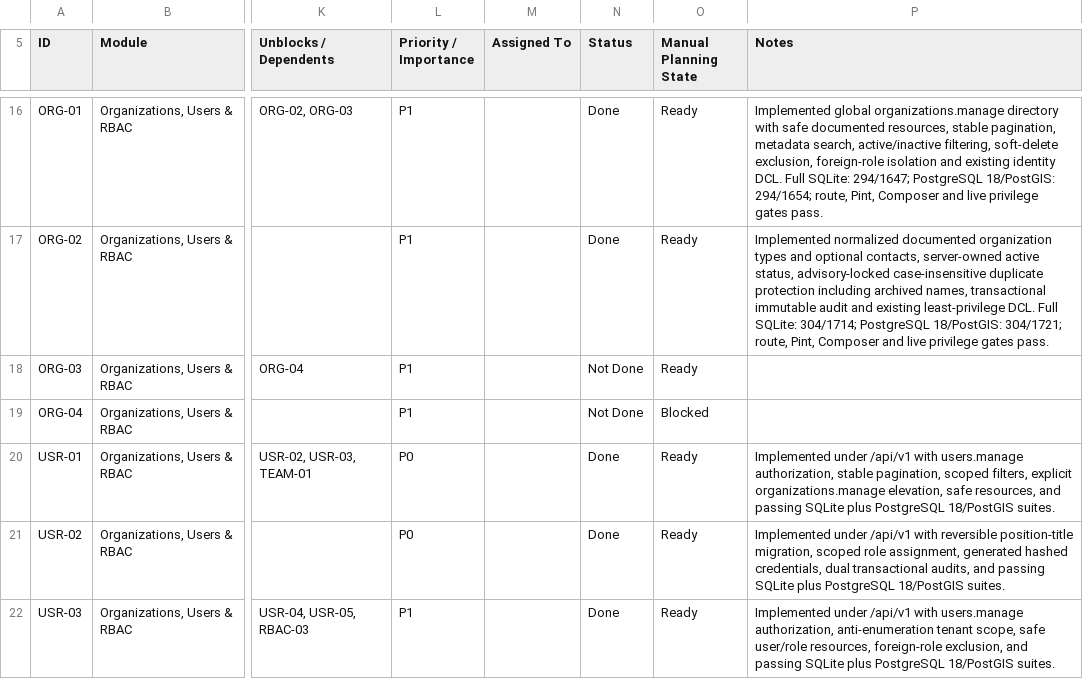
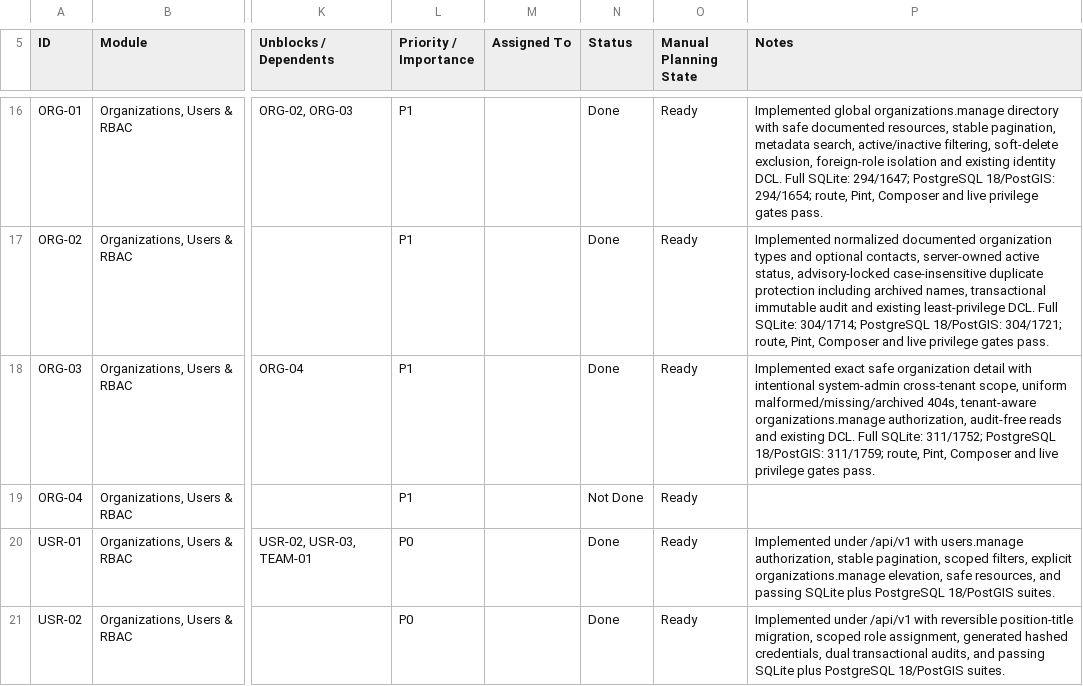
Before and after one commit to earljohnestandarte/MangroScan-API, a CSV file: docs/MangroScan_API_Endpoint_Tracker - API Endpoint Tracker.csv, drawn as a sheet; only a part is shown, gaps mark what is left out; the shorter side is filled out with more unchanged rows; the diff names each change by its address in the sheet, - before the commit and + after, or states it on an @@ line.

Commit message:
feat(ORG-03): show organization details

```diff
--- a/docs/MangroScan_API_Endpoint_Tracker - API Endpoint Tracker.csv
+++ b/docs/MangroScan_API_Endpoint_Tracker - API Endpoint Tracker.csv
-N18 (Status): Not Done
+N18 (Status): Done
-P18 (Notes): (empty)
+P18 (Notes): Implemented exact safe organization detail with intentional system-admin cross-tenant scope, uniform malformed/missing/archived 404s, tenant-aware organizations.manage authorization, audit-free reads and existing DCL. Full SQLite: 311/1752; PostgreSQL 18/PostGIS: 311/1759; route, Pint, Composer and live privilege gates pass.
-O19 (Manual Planning State): Blocked
+O19 (Manual Planning State): Ready
```
Also changed, not shown: 4 other files.
